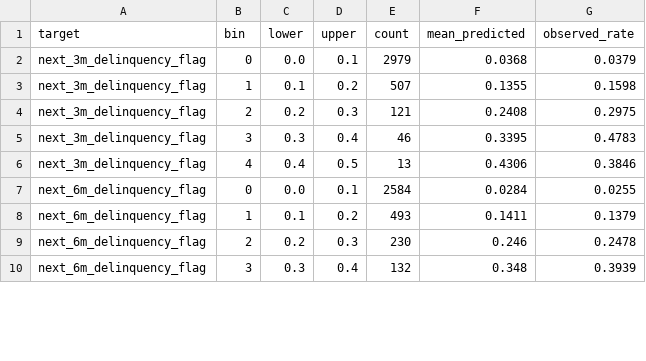
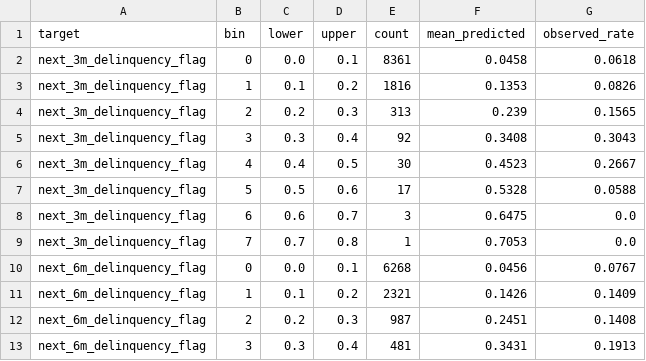
Before and after one commit to Harshkumar2306/Loan-Performance-Intelligence-Engine, a CSV file: outputs/calibration.csv, drawn as a sheet; only a part is shown; the diff covers the shown part only.

```diff
--- a/outputs/calibration.csv
+++ b/outputs/calibration.csv
@@ -1,10 +1,13 @@
 target,bin,lower,upper,count,mean_predicted,observed_rate
-next_3m_delinquency_flag,0,0.0,0.1,2979,0.0368,0.0379
-next_3m_delinquency_flag,1,0.1,0.2,507,0.1355,0.1598
-next_3m_delinquency_flag,2,0.2,0.3,121,0.2408,0.2975
-next_3m_delinquency_flag,3,0.3,0.4,46,0.3395,0.4783
-next_3m_delinquency_flag,4,0.4,0.5,13,0.4306,0.3846
-next_6m_delinquency_flag,0,0.0,0.1,2584,0.0284,0.0255
-next_6m_delinquency_flag,1,0.1,0.2,493,0.1411,0.1379
-next_6m_delinquency_flag,2,0.2,0.3,230,0.246,0.2478
-next_6m_delinquency_flag,3,0.3,0.4,132,0.348,0.3939
+next_3m_delinquency_flag,0,0.0,0.1,8361,0.0458,0.0618
+next_3m_delinquency_flag,1,0.1,0.2,1816,0.1353,0.0826
+next_3m_delinquency_flag,2,0.2,0.3,313,0.239,0.1565
+next_3m_delinquency_flag,3,0.3,0.4,92,0.3408,0.3043
+next_3m_delinquency_flag,4,0.4,0.5,30,0.4523,0.2667
+next_3m_delinquency_flag,5,0.5,0.6,17,0.5328,0.0588
+next_3m_delinquency_flag,6,0.6,0.7,3,0.6475,0.0
+next_3m_delinquency_flag,7,0.7,0.8,1,0.7053,0.0
+next_6m_delinquency_flag,0,0.0,0.1,6268,0.0456,0.0767
+next_6m_delinquency_flag,1,0.1,0.2,2321,0.1426,0.1409
+next_6m_delinquency_flag,2,0.2,0.3,987,0.2451,0.1408
+next_6m_delinquency_flag,3,0.3,0.4,481,0.3431,0.1913
```
Also changed, not shown: 1 removed row and 100 edited cells elsewhere in this file, outputs/counterfactuals.csv, outputs/fairness_report.csv, 21 other files.
